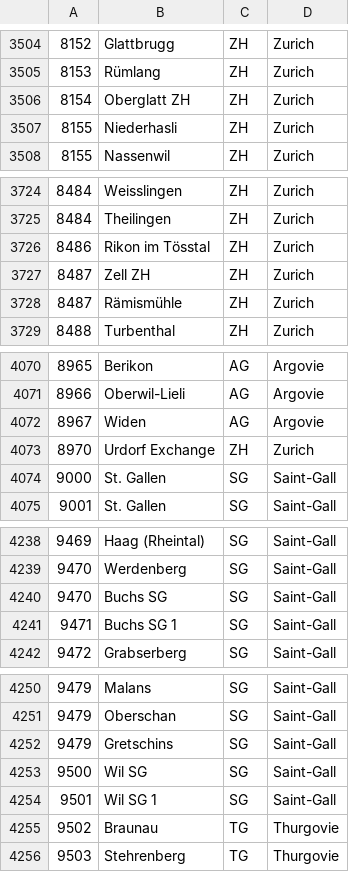
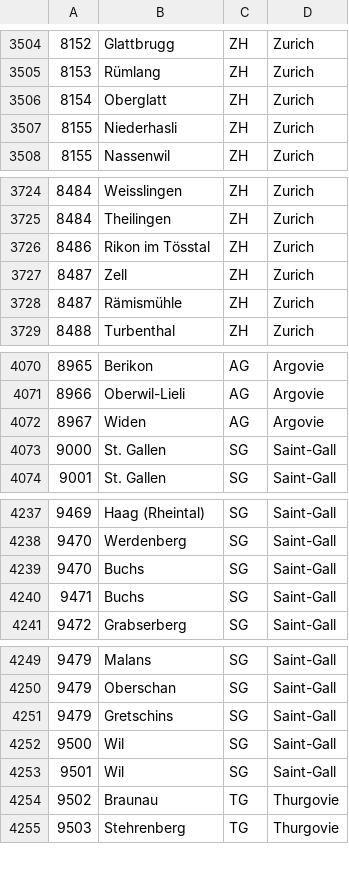
Before and after one commit to williambelle/switzerland-postal-codes, a TSV file: data/postal-codes.tsv, drawn as a sheet; only a part is shown, gaps mark what is left out; the diff covers the shown part only.

Commit message:
fix postal codes

```diff
--- a/data/postal-codes.tsv
+++ b/data/postal-codes.tsv
@@ -3505,3 +3505,3 @@
 8153	Rümlang	ZH	Zurich
-8154	Oberglatt ZH	ZH	Zurich
+8154	Oberglatt	ZH	Zurich
 8155	Niederhasli	ZH	Zurich
@@ -3726,3 +3726,3 @@
 8486	Rikon im Tösstal	ZH	Zurich
-8487	Zell ZH	ZH	Zurich
+8487	Zell	ZH	Zurich
 8487	Rämismühle	ZH	Zurich
@@ -4072,3 +4072,2 @@
 8967	Widen	AG	Argovie
-8970	Urdorf Exchange	ZH	Zurich
 9000	St. Gallen	SG	Saint-Gall
@@ -4239,4 +4238,4 @@
 9470	Werdenberg	SG	Saint-Gall
-9470	Buchs SG	SG	Saint-Gall
-9471	Buchs SG 1	SG	Saint-Gall
+9470	Buchs	SG	Saint-Gall
+9471	Buchs	SG	Saint-Gall
 9472	Grabserberg	SG	Saint-Gall
@@ -4252,4 +4251,4 @@
 9479	Gretschins	SG	Saint-Gall
-9500	Wil SG	SG	Saint-Gall
-9501	Wil SG 1	SG	Saint-Gall
+9500	Wil	SG	Saint-Gall
+9501	Wil	SG	Saint-Gall
 9502	Braunau	TG	Thurgovie
```
Also changed, not shown: 5 edited cells elsewhere in this file, 2 other files.
